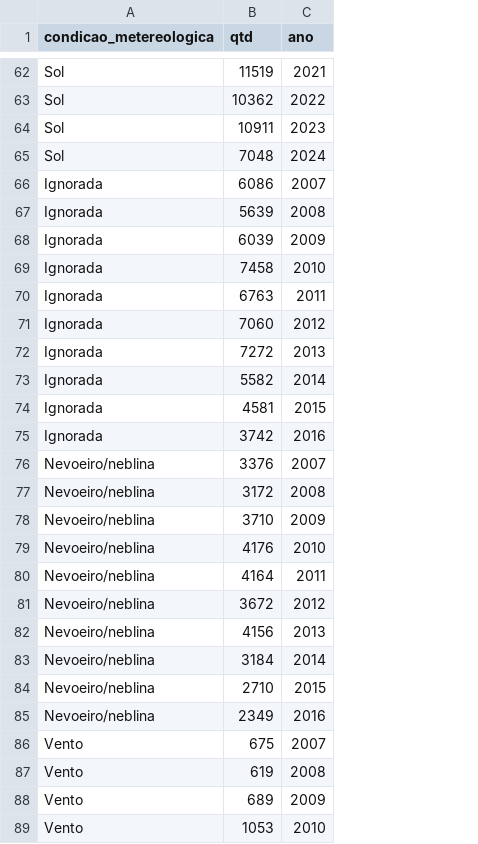
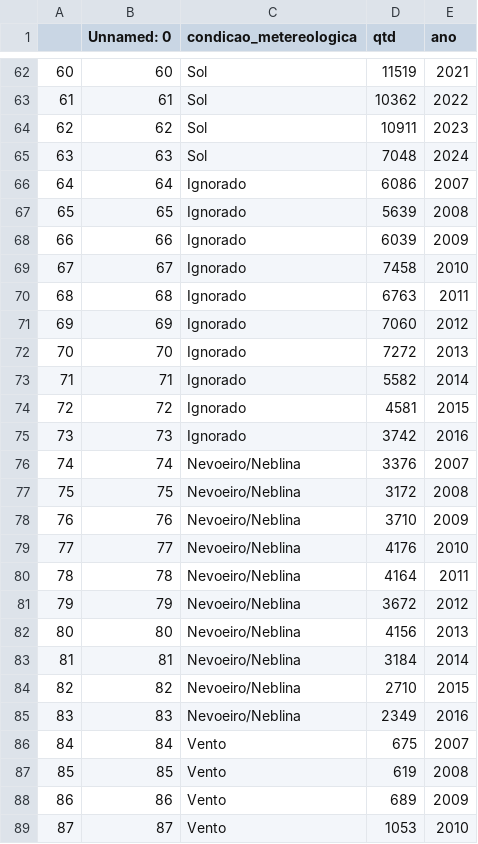
Before and after one commit to Bergolito/tcc-painel-jupyter-notebook, a CSV file: datasets/gerais/acidentes_geral_por_condicao_metereologica.csv, drawn as a sheet; only a part is shown, gaps mark what is left out; addresses are those after the commit; the diff covers the shown part only; the diff names each change by its address in the sheet, - before the commit and + after, or states it on an @@ line.

```diff
--- a/datasets/gerais/acidentes_geral_por_condicao_metereologica.csv
+++ b/datasets/gerais/acidentes_geral_por_condicao_metereologica.csv
+column A, rows 62-89: 60 | 61 | 62 | 63 | 64 | 65 | 66 | 67 | 68 | 69 | 70 | 71 | 72 | 73 | 74 | 75 | 76 | 77 | 78 | 79 | 80 | 81 | 82 | 83 | 84 | 85 | 86 | 87
+column B (Unnamed: 0), rows 62-89: 60 | 61 | 62 | 63 | 64 | 65 | 66 | 67 | 68 | 69 | 70 | 71 | 72 | 73 | 74 | 75 | 76 | 77 | 78 | 79 | 80 | 81 | 82 | 83 | 84 | 85 | 86 | 87
-C66:C75 (condicao_metereologica): Ignorada
+C66:C75 (condicao_metereologica): Ignorado
-C76:C85 (condicao_metereologica): Nevoeiro/neblina
+C76:C85 (condicao_metereologica): Nevoeiro/Neblina
```
Also changed, not shown: 8 removed rows and 10 edited cells elsewhere in this file, 4 other files.
